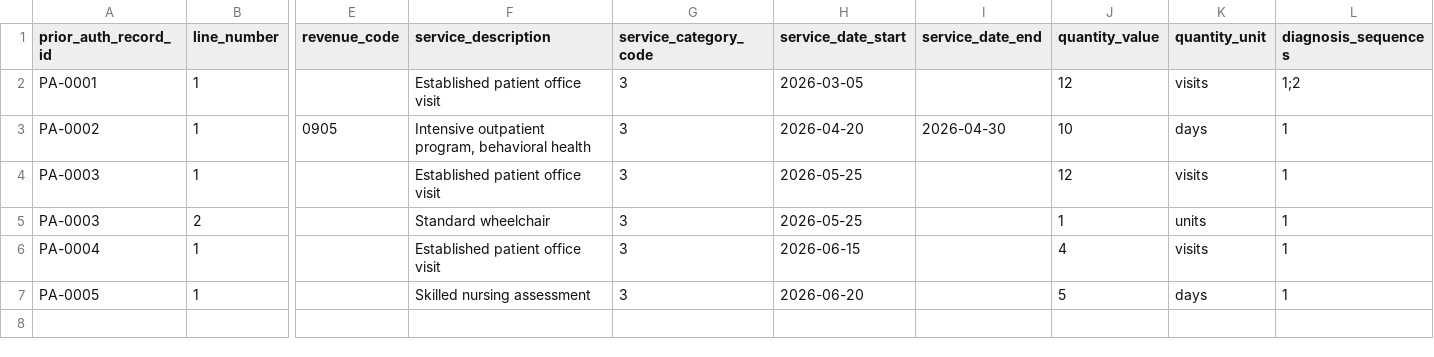
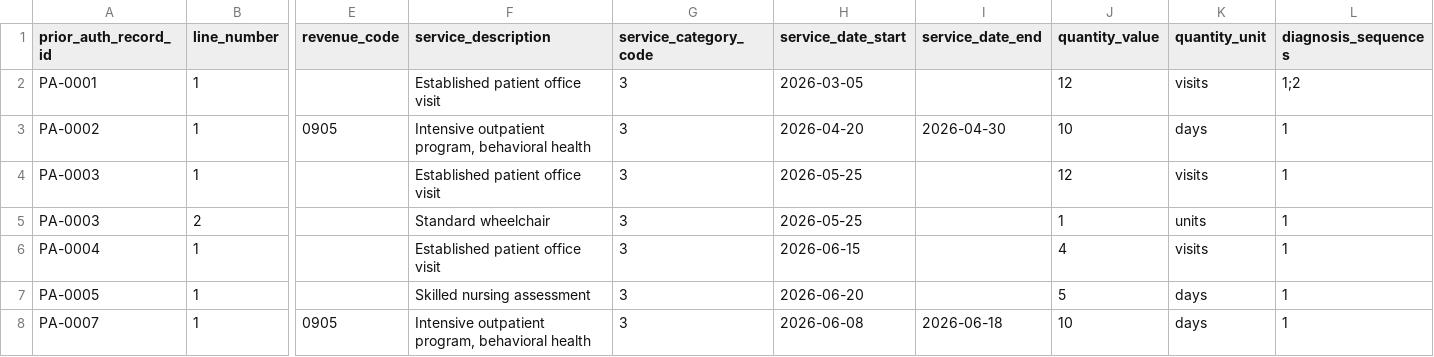
Before and after one commit to HealthSamurai/payerbox-docs, a CSV file: assets/data-integration/prior_auth_lines.e0cbcd57.csv (was assets/data-integration/prior_auth_lines.0e581687.csv), drawn as a sheet; only a part is shown, gaps mark what is left out; rows hold the shown columns only; the diff names each change by its address in the sheet, - before the commit and + after, or states it on an @@ line.

```diff
--- a/assets/data-integration/prior_auth_lines.0e581687.csv
+++ b/assets/data-integration/prior_auth_lines.e0cbcd57.csv
+row 8: PA-0007 | 1 | 0905 | Intensive outpatient program, behavioral health | 3 | 2026-06-08 | 2026-06-18 | 10 | days | 1
```
Also changed, not shown: assets/data-integration/prior_auths.a98ade84.csv, 1 other file.
